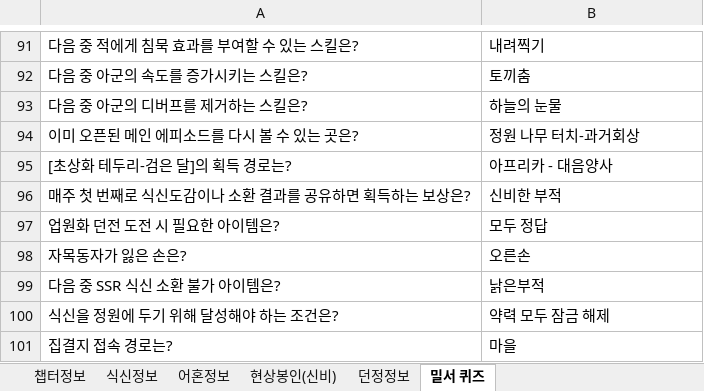
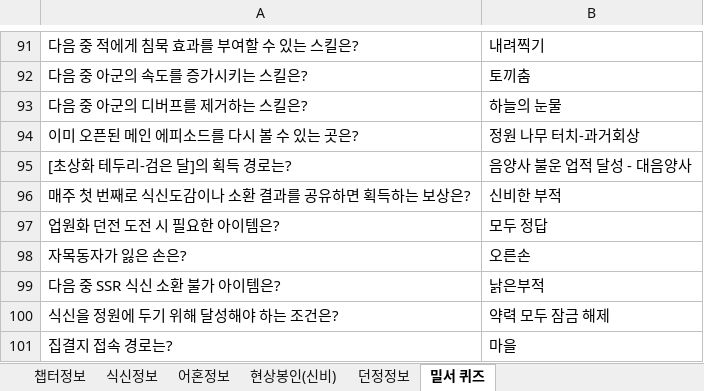
Before and after one commit to devin-sh-kim/onmyoji-bot, an Excel workbook: src/main/resources/onmyoji.xlsx, sheet 밀서 퀴즈, drawn as a sheet; only a part is shown, gaps mark what is left out; values as stored, in another font and other column widths than the file's, no borders; the diff names each change by its address in the sheet, - before the commit and + after, or states it on an @@ line.

Commit message:
봉마밀서 정답 수정
- 생명연결 5% 출력
- 검은 달 - 아프리카->불운업적

```diff
--- a/src/main/resources/onmyoji.xlsx (sheet 밀서 퀴즈)
+++ b/src/main/resources/onmyoji.xlsx (sheet 밀서 퀴즈)
-B95: 아프리카 - 대음양사
+B95: 음양사 불운 업적 달성 - 대음양사
```
Also changed, not shown: 1 other file.
